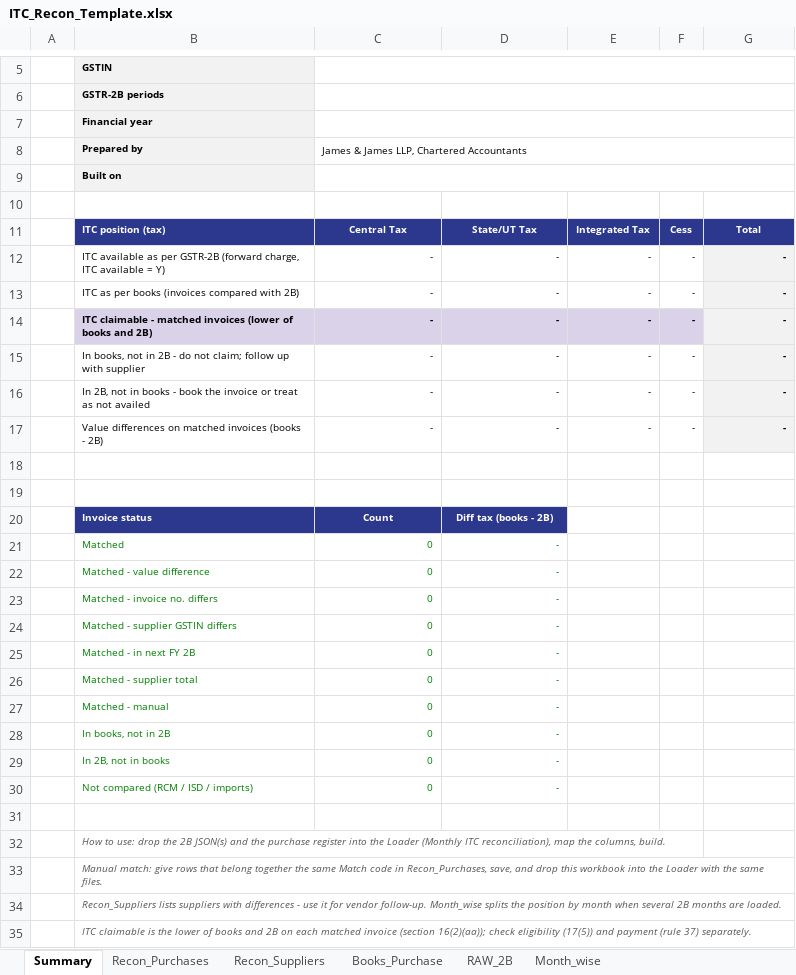
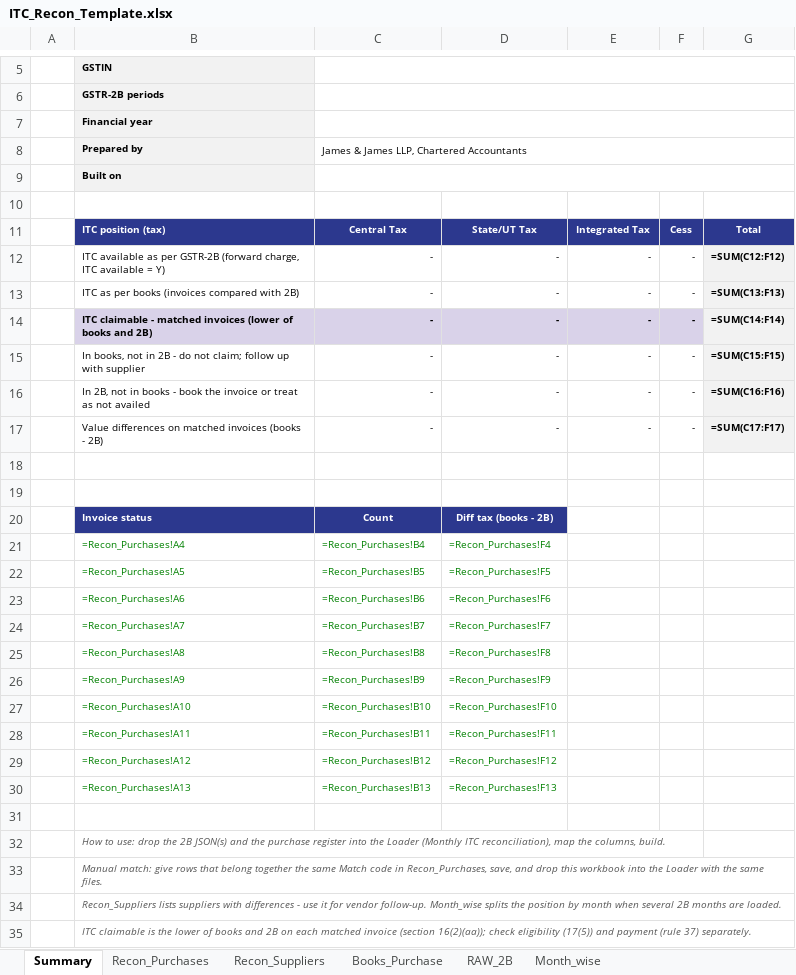
Before and after one commit to tobinjames/gst-reco-tool, an Excel workbook: loader/template/ITC_Recon_Template.xlsx, sheet Summary, drawn as a sheet; only a part is shown, gaps mark what is left out; values as stored, in another font and other column widths than the file's, no borders; formulas without a stored value are shown as written; removed rows and columns are numbered as before the commit, all else as after; the diff names each change by its address in the sheet, - before the commit and + after, or states it on an @@ line.

```diff
--- a/loader/template/ITC_Recon_Template.xlsx (sheet Summary)
+++ b/loader/template/ITC_Recon_Template.xlsx (sheet Summary)
-G12: -
+G12: =SUM(C12:F12)
-G13: -
+G13: =SUM(C13:F13)
-G14: -
+G14: =SUM(C14:F14)
-G15: -
+G15: =SUM(C15:F15)
-G16: -
+G16: =SUM(C16:F16)
-G17: -
+G17: =SUM(C17:F17)
-row 21:  | Matched | 0 | -
-row 22:  | Matched - value difference | 0 | -
-row 23:  | Matched - invoice no. differs | 0 | -
-row 24:  | Matched - supplier GSTIN differs | 0 | -
-row 25:  | Matched - in next FY 2B | 0 | -
-row 26:  | Matched - supplier total | 0 | -
-row 27:  | Matched - manual | 0 | -
-row 28:  | In books, not in 2B | 0 | -
-row 29:  | In 2B, not in books | 0 | -
-row 30:  | Not compared (RCM / ISD / imports) | 0 | -
+row 21:  | =Recon_Purchases!A4 | =Recon_Purchases!B4 | =Recon_Purchases!F4
+row 22:  | =Recon_Purchases!A5 | =Recon_Purchases!B5 | =Recon_Purchases!F5
+row 23:  | =Recon_Purchases!A6 | =Recon_Purchases!B6 | =Recon_Purchases!F6
+row 24:  | =Recon_Purchases!A7 | =Recon_Purchases!B7 | =Recon_Purchases!F7
+row 25:  | =Recon_Purchases!A8 | =Recon_Purchases!B8 | =Recon_Purchases!F8
+row 26:  | =Recon_Purchases!A9 | =Recon_Purchases!B9 | =Recon_Purchases!F9
+row 27:  | =Recon_Purchases!A10 | =Recon_Purchases!B10 | =Recon_Purchases!F10
+row 28:  | =Recon_Purchases!A11 | =Recon_Purchases!B11 | =Recon_Purchases!F11
+row 29:  | =Recon_Purchases!A12 | =Recon_Purchases!B12 | =Recon_Purchases!F12
+row 30:  | =Recon_Purchases!A13 | =Recon_Purchases!B13 | =Recon_Purchases!F13
```
Also changed, not shown: sheet Recon_Purchases, sheet Month_wise, sheet Recon_Suppliers, sheet Books_Purchase, sheet RAW_2B, loader/template/GST_Annual_Return_Workbook.xlsx, 6 other files.
